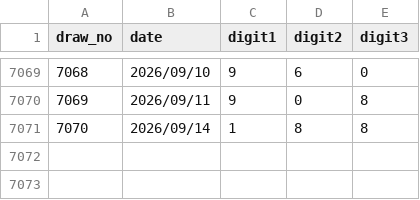
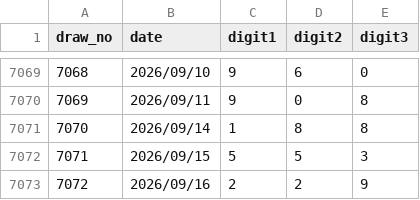
Before and after one commit to tyr-ui/LotteryAI, a CSV file: data/raw/numbers3.csv, drawn as a sheet; only a part is shown, gaps mark what is left out; the diff names each change by its address in the sheet, - before the commit and + after, or states it on an @@ line.

```diff
--- a/data/raw/numbers3.csv
+++ b/data/raw/numbers3.csv
+row 7072: 7071 | 2026/09/15 | 5 | 5 | 3
+row 7073: 7072 | 2026/09/16 | 2 | 2 | 9
```
Also changed, not shown: data/raw/numbers4.csv, 18 other files.
